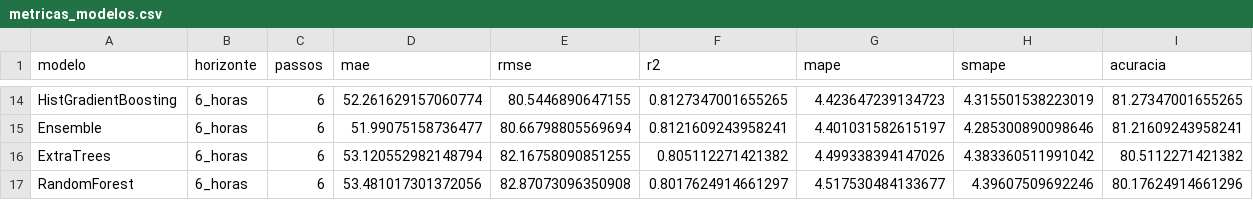
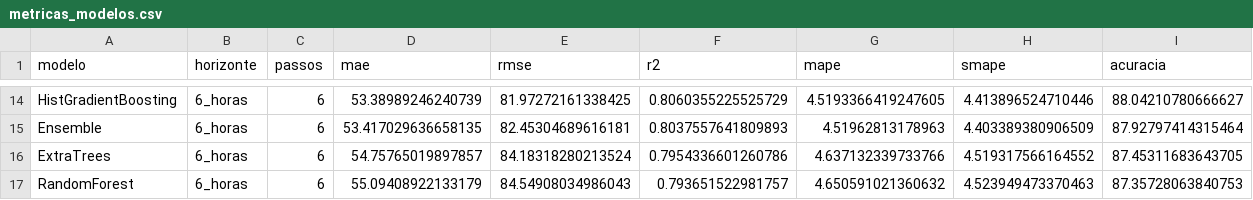
Before and after one commit to MatheusGuerraa77/energyai-insights-main, a CSV file: energyai-insights-main/ai/docs/metricas_modelos.csv, drawn as a sheet; only a part is shown, gaps mark what is left out; the diff covers the shown part only; the diff names each change by its address in the sheet, - before the commit and + after, or states it on an @@ line.

```diff
--- a/energyai-insights-main/ai/docs/metricas_modelos.csv
+++ b/energyai-insights-main/ai/docs/metricas_modelos.csv
-D14 (mae): 52.261629157060774
+D14 (mae): 53.38989246240739
-E14 (rmse): 80.5446890647155
+E14 (rmse): 81.97272161338425
-F14 (r2): 0.8127347001655265
+F14 (r2): 0.8060355225525729
-G14 (mape): 4.423647239134723
+G14 (mape): 4.5193366419247605
-H14 (smape): 4.315501538223019
+H14 (smape): 4.413896524710446
-I14 (acuracia): 81.27347001655265
+I14 (acuracia): 88.04210780666627
-D15 (mae): 51.99075158736477
+D15 (mae): 53.417029636658135
-E15 (rmse): 80.66798805569694
+E15 (rmse): 82.45304689616181
-F15 (r2): 0.8121609243958241
+F15 (r2): 0.8037557641809893
-G15 (mape): 4.401031582615197
+G15 (mape): 4.51962813178963
-H15 (smape): 4.285300890098646
+H15 (smape): 4.403389380906509
-I15 (acuracia): 81.21609243958241
+I15 (acuracia): 87.92797414315464
-D16 (mae): 53.120552982148794
+D16 (mae): 54.75765019897857
-E16 (rmse): 82.16758090851255
+E16 (rmse): 84.18318280213524
-F16 (r2): 0.805112271421382
+F16 (r2): 0.7954336601260786
-G16 (mape): 4.499338394147026
+G16 (mape): 4.637132339733766
-H16 (smape): 4.383360511991042
+H16 (smape): 4.519317566164552
-I16 (acuracia): 80.5112271421382
+I16 (acuracia): 87.45311683643705
-D17 (mae): 53.481017301372056
+D17 (mae): 55.09408922133179
-E17 (rmse): 82.87073096350908
+E17 (rmse): 84.54908034986043
-F17 (r2): 0.8017624914661297
+F17 (r2): 0.793651522981757
-G17 (mape): 4.517530484133677
+G17 (mape): 4.650591021360632
-H17 (smape): 4.39607509692246
+H17 (smape): 4.523949473370463
-I17 (acuracia): 80.17624914661296
+I17 (acuracia): 87.35728063840753
```
Also changed, not shown: 3 added rows, 3 removed rows and 54 edited cells elsewhere in this file, energyai-insights-main/public/data/metricas_modelos.csv, 14 other files.
